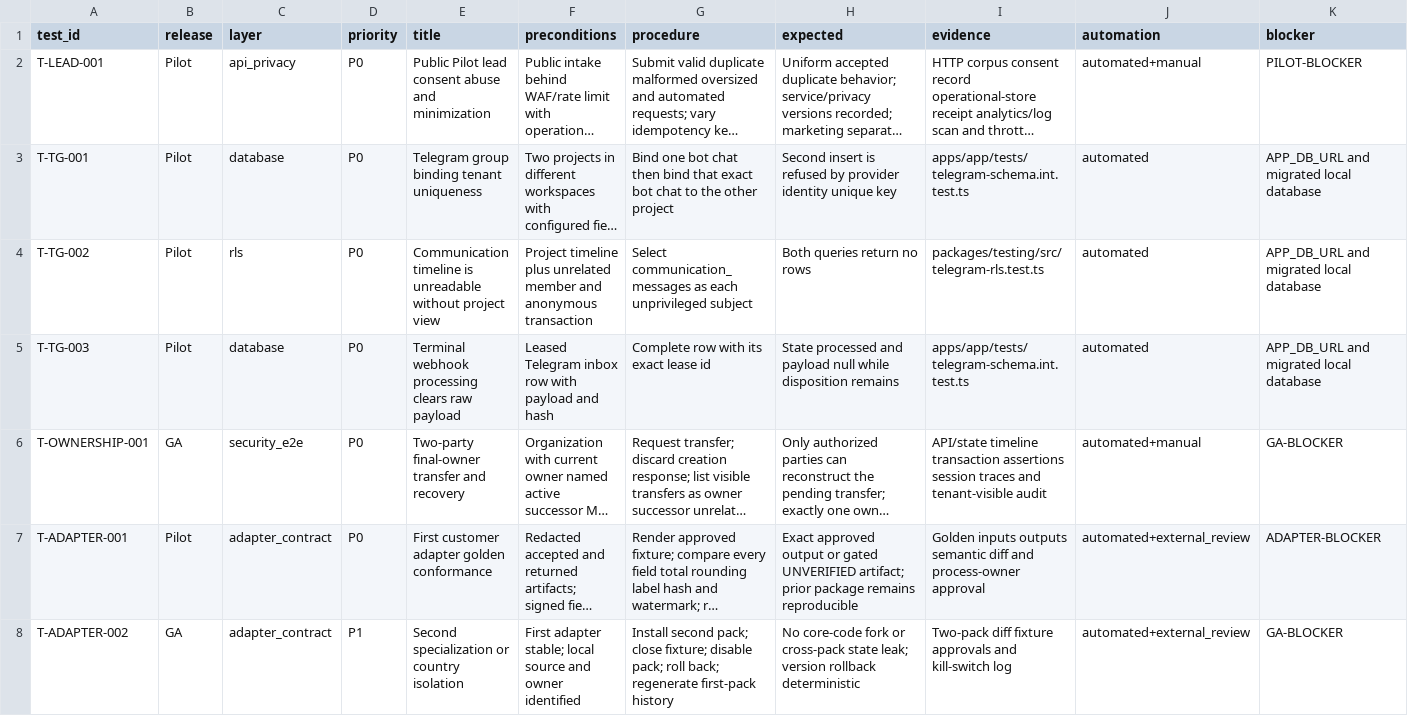
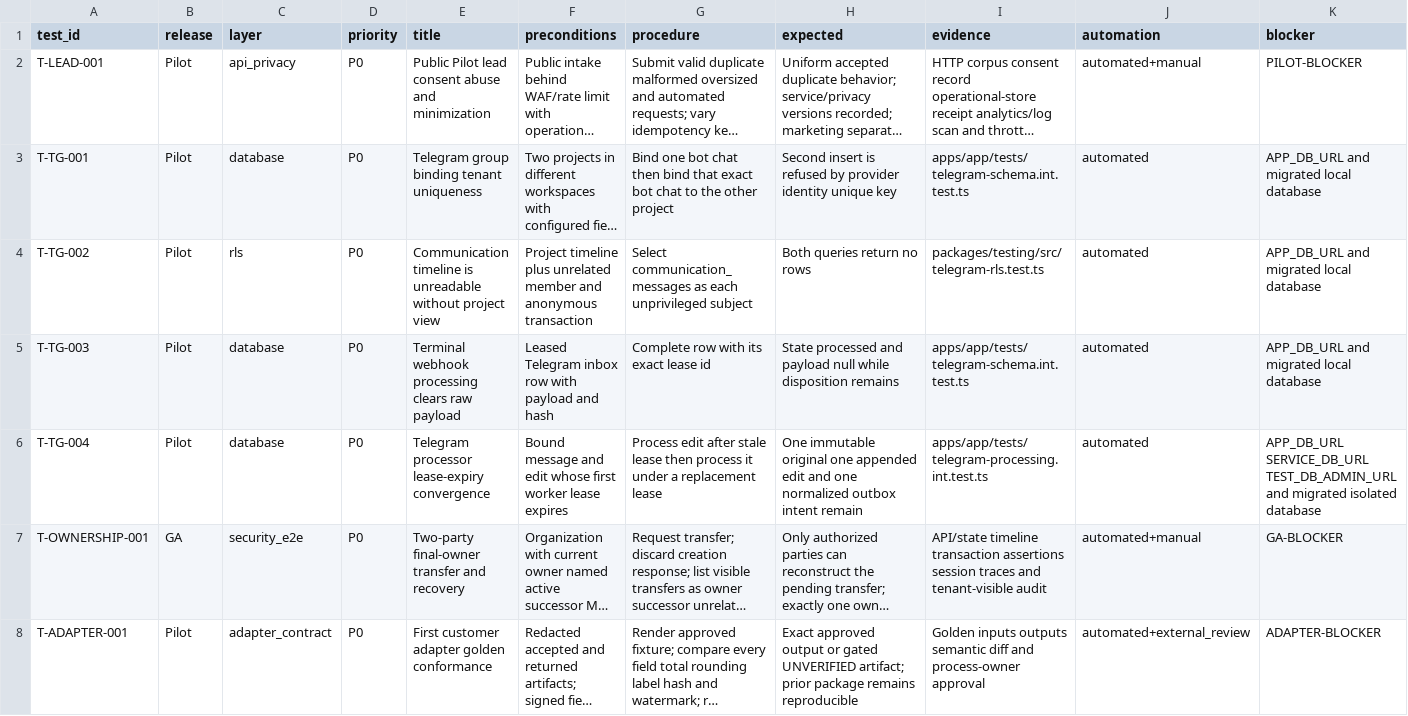
Before and after one commit to akisly/go-proceed, a CSV file: technical/test-catalog.csv, drawn as a sheet; only a part is shown; the shorter side is filled out with more unchanged rows; long unchanged cells end in …; rows hold the shown columns only; the diff names each change by its address in the sheet, - before the commit and + after, or states it on an @@ line.

Commit message:
fix(telegram): converge processor history leases

```diff
--- a/technical/test-catalog.csv
+++ b/technical/test-catalog.csv
+row 6: T-TG-004 | Pilot | database | P0 | Telegram processor lease-expiry convergence | Bound message and edit whose first worker lease expires | Process edit after stale lease then process it under a replacement lease | One immutable original one appended edit and one normalized outbox intent remain | apps/app/tests/telegram-processing.int.test.ts | automated | APP_DB_URL SERVICE_DB_URL TEST_DB_ADMIN_URL and migrated isolated database
```
Also changed, not shown: technical/database/entity-catalog.csv, technical/database/invariant-catalog.csv, 9 other files.
